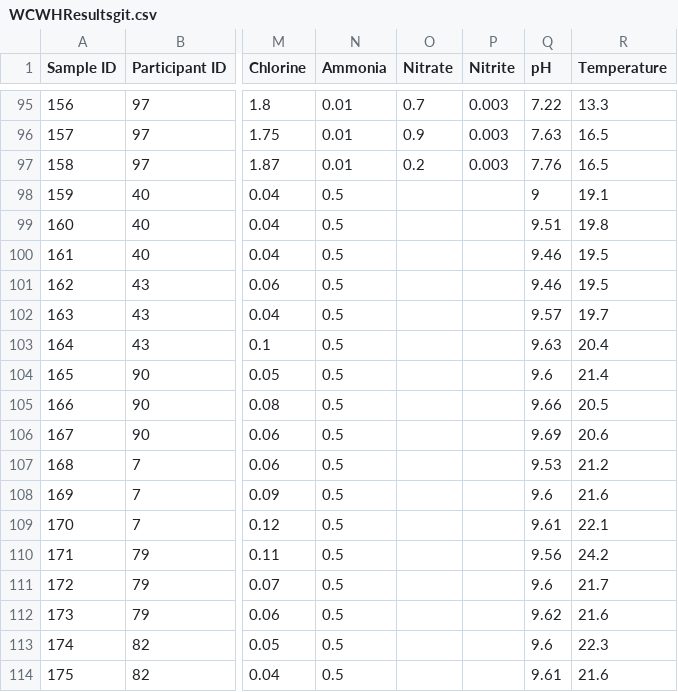
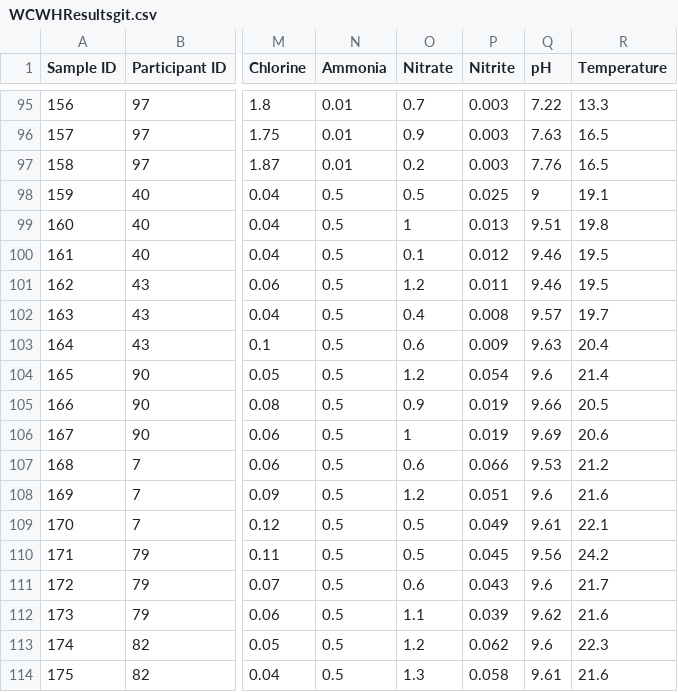
Before and after one commit to ewilli28/WCWH-SciML, a CSV file: WCWHResultsgit.csv, drawn as a sheet; only a part is shown, gaps mark what is left out; the diff covers the shown part only; the diff names each change by its address in the sheet, - before the commit and + after, or states it on an @@ line.

Commit message:
Add files via upload

```diff
--- a/WCWHResultsgit.csv
+++ b/WCWHResultsgit.csv
-O98 (Nitrate): (empty)
+O98 (Nitrate): 0.5
-P98 (Nitrite): (empty)
+P98 (Nitrite): 0.025
-O99 (Nitrate): (empty)
+O99 (Nitrate): 1
-P99 (Nitrite): (empty)
+P99 (Nitrite): 0.013
-O100 (Nitrate): (empty)
+O100 (Nitrate): 0.1
-P100 (Nitrite): (empty)
+P100 (Nitrite): 0.012
-O101 (Nitrate): (empty)
+O101 (Nitrate): 1.2
-P101 (Nitrite): (empty)
+P101 (Nitrite): 0.011
-O102 (Nitrate): (empty)
+O102 (Nitrate): 0.4
-P102 (Nitrite): (empty)
+P102 (Nitrite): 0.008
-O103 (Nitrate): (empty)
+O103 (Nitrate): 0.6
-P103 (Nitrite): (empty)
+P103 (Nitrite): 0.009
-O104 (Nitrate): (empty)
+O104 (Nitrate): 1.2
-P104 (Nitrite): (empty)
+P104 (Nitrite): 0.054
-O105 (Nitrate): (empty)
+O105 (Nitrate): 0.9
-P105:P106 (Nitrite): (empty)
+P105:P106 (Nitrite): 0.019
-O106 (Nitrate): (empty)
+O106 (Nitrate): 1
-O107 (Nitrate): (empty)
+O107 (Nitrate): 0.6
-P107 (Nitrite): (empty)
+P107 (Nitrite): 0.066
-O108 (Nitrate): (empty)
+O108 (Nitrate): 1.2
-P108 (Nitrite): (empty)
+P108 (Nitrite): 0.051
-O109:O110 (Nitrate): (empty)
+O109:O110 (Nitrate): 0.5
-P109 (Nitrite): (empty)
+P109 (Nitrite): 0.049
-P110 (Nitrite): (empty)
+P110 (Nitrite): 0.045
-O111 (Nitrate): (empty)
+O111 (Nitrate): 0.6
-P111 (Nitrite): (empty)
+P111 (Nitrite): 0.043
-O112 (Nitrate): (empty)
+O112 (Nitrate): 1.1
-P112 (Nitrite): (empty)
+P112 (Nitrite): 0.039
-O113 (Nitrate): (empty)
+O113 (Nitrate): 1.2
-P113 (Nitrite): (empty)
+P113 (Nitrite): 0.062
-O114 (Nitrate): (empty)
+O114 (Nitrate): 1.3
-P114 (Nitrite): (empty)
+P114 (Nitrite): 0.058
```
Also changed, not shown: 13 edited cells elsewhere in this file.
